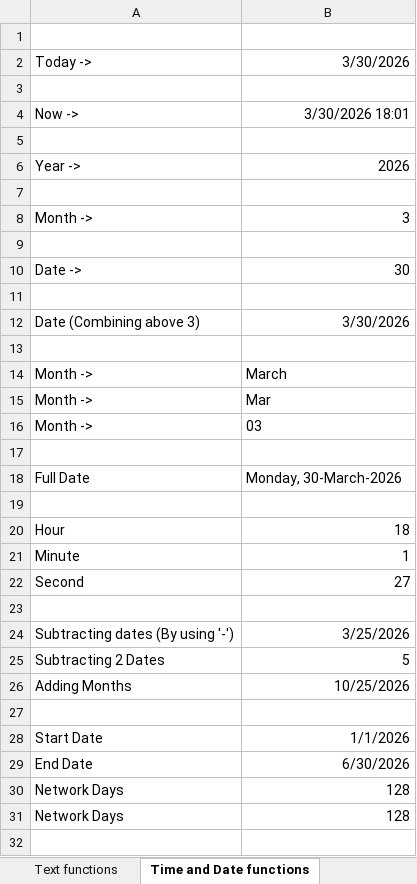
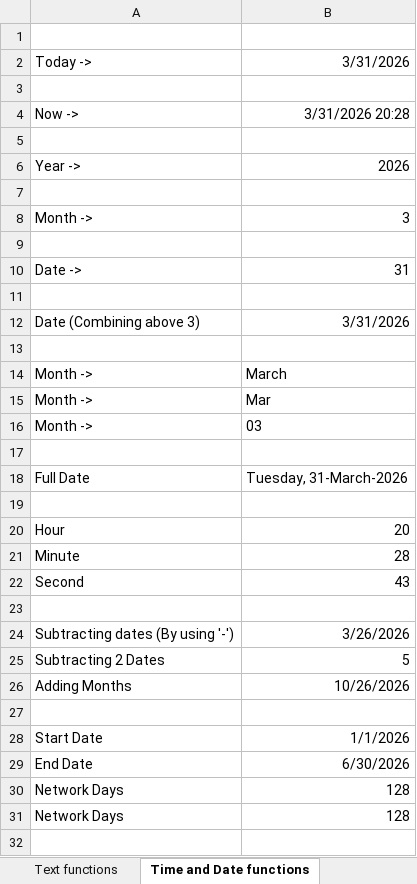
Before and after one commit to IshaanXII/Excel-Practice, an Excel workbook: ESD (9).xlsx, sheet Time and Date functions, drawn as a sheet; only a part is shown; values as stored, in another font and other column widths than the file's, no borders; conditional formats not drawn; the diff names each change by its address in the sheet, - before the commit and + after, or states it on an @@ line.

```diff
--- a/ESD (9).xlsx (sheet Time and Date functions)
+++ b/ESD (9).xlsx (sheet Time and Date functions)
-B2: 3/30/2026
+B2: 3/31/2026
-B4: 3/30/2026 18:01
+B4: 3/31/2026 20:28
-B10: 30
+B10: 31
-B12: 3/30/2026
+B12: 3/31/2026
-B18: Monday, 30-March-2026
+B18: Tuesday, 31-March-2026
-B20: 18
+B20: 20
-B21: 1
+B21: 28
-B22: 27
+B22: 43
-B24: 3/25/2026
+B24: 3/26/2026
-B26: 10/25/2026
+B26: 10/26/2026
```
Also changed, not shown: sheet Lookups.
